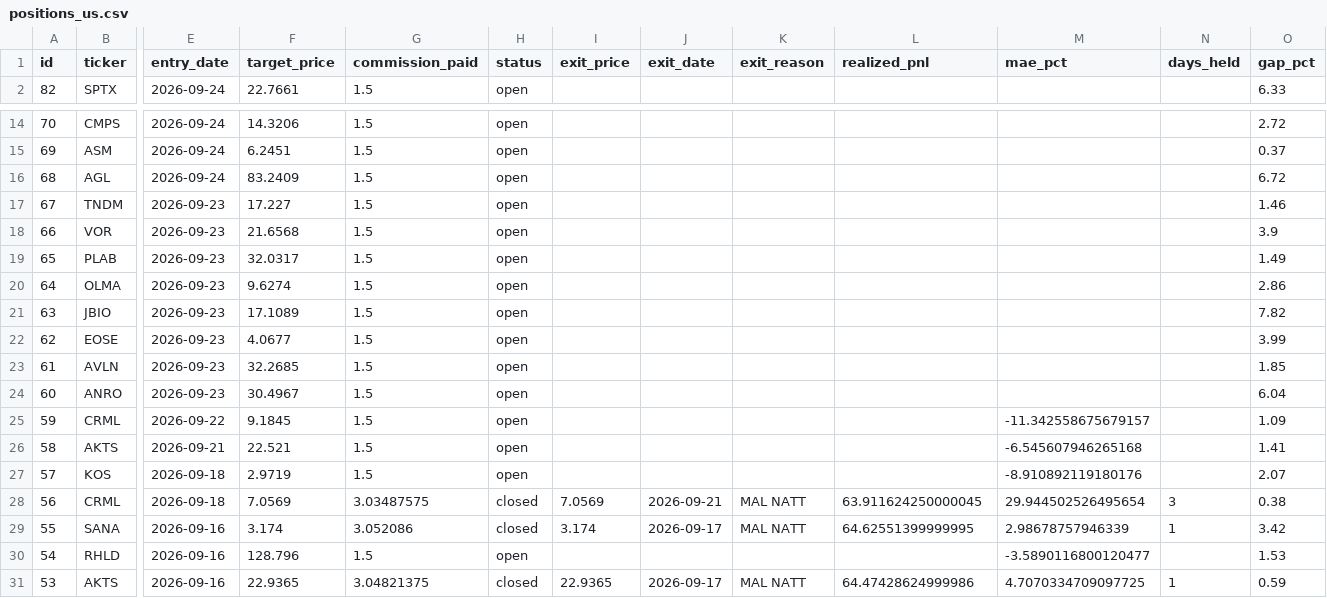
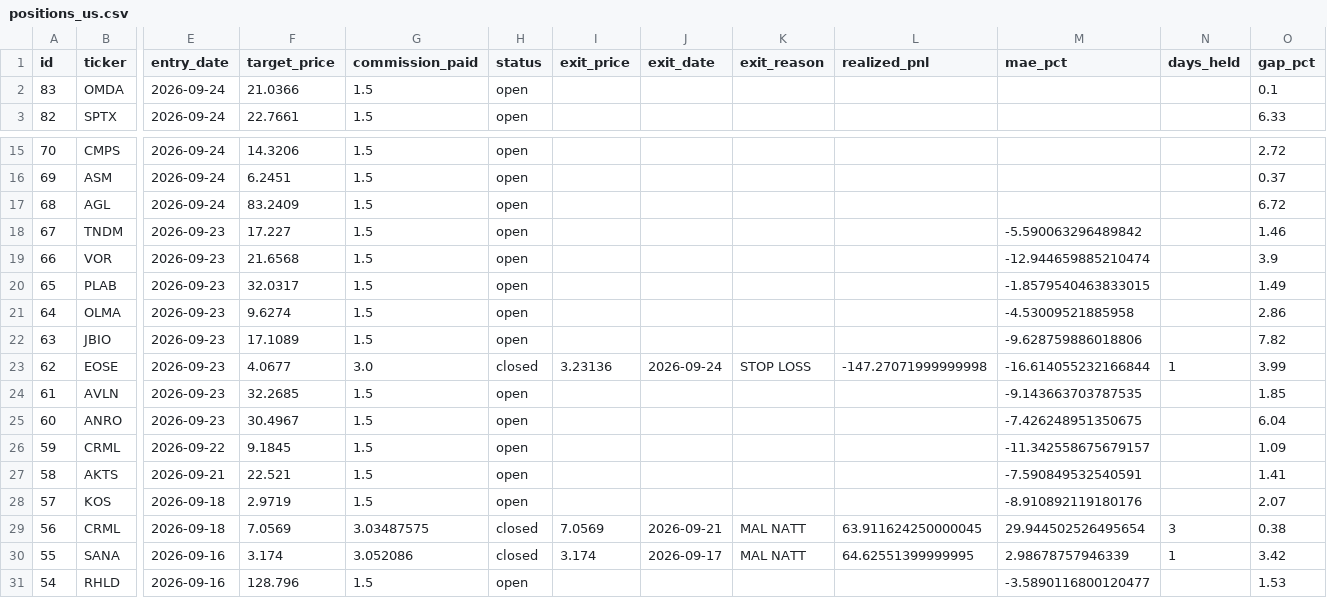
Before and after one commit to benjaminneilan16/small-cap, a CSV file: reports/positions_us.csv, drawn as a sheet; only a part is shown, gaps mark what is left out; the shorter side is filled out with more unchanged rows; addresses are those after the commit; rows hold the shown columns only; the diff names each change by its address in the sheet, - before the commit and + after, or states it on an @@ line.

```diff
--- a/reports/positions_us.csv
+++ b/reports/positions_us.csv
+row 2: 83 | OMDA | 2026-09-24 | 21.0366 | 1.5 | open |  |  |  |  |  |  | 0.1
-M18 (mae_pct): (empty)
+M18 (mae_pct): -5.590063296489842
-M19 (mae_pct): (empty)
+M19 (mae_pct): -12.944659885210474
-M20 (mae_pct): (empty)
+M20 (mae_pct): -1.8579540463833015
-M21 (mae_pct): (empty)
+M21 (mae_pct): -4.53009521885958
-M22 (mae_pct): (empty)
+M22 (mae_pct): -9.628759886018806
-G23 (commission_paid): 1.5
+G23 (commission_paid): 3.0
-H23 (status): open
+H23 (status): closed
-I23 (exit_price): (empty)
+I23 (exit_price): 3.23136
-J23 (exit_date): (empty)
+J23 (exit_date): 2026-09-24
-K23 (exit_reason): (empty)
+K23 (exit_reason): STOP LOSS
-L23 (realized_pnl): (empty)
+L23 (realized_pnl): -147.27071999999998
-M23 (mae_pct): (empty)
+M23 (mae_pct): -16.614055232166844
-N23 (days_held): (empty)
+N23 (days_held): 1
-M24 (mae_pct): (empty)
+M24 (mae_pct): -9.143663703787535
-M25 (mae_pct): (empty)
+M25 (mae_pct): -7.426248951350675
-M27 (mae_pct): -6.545607946265168
+M27 (mae_pct): -7.590849532540591
```
Also changed, not shown: reports/orders_us.csv, 3 other files.
